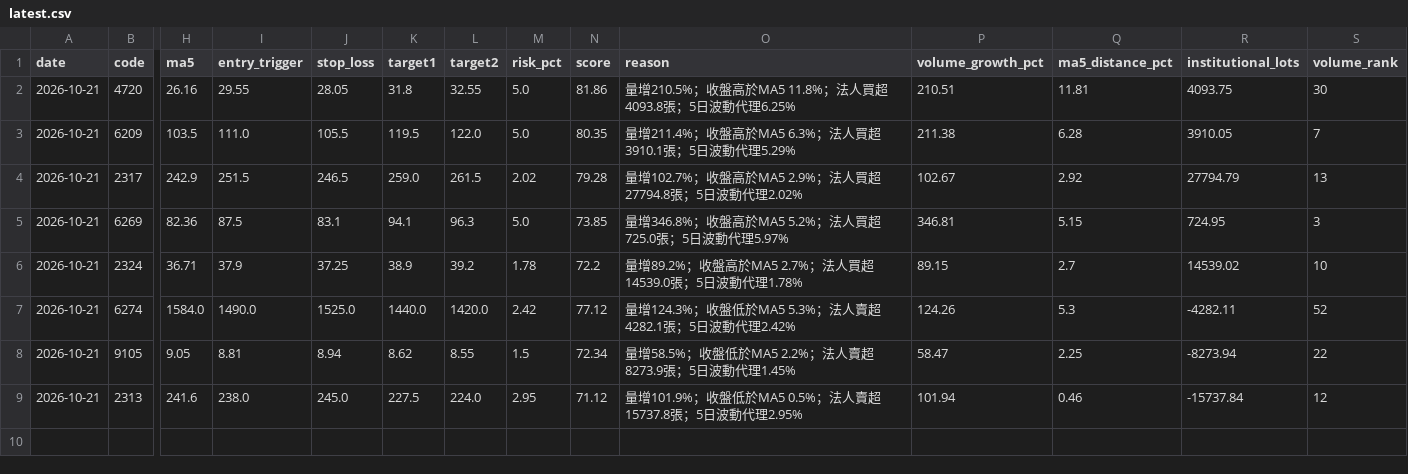
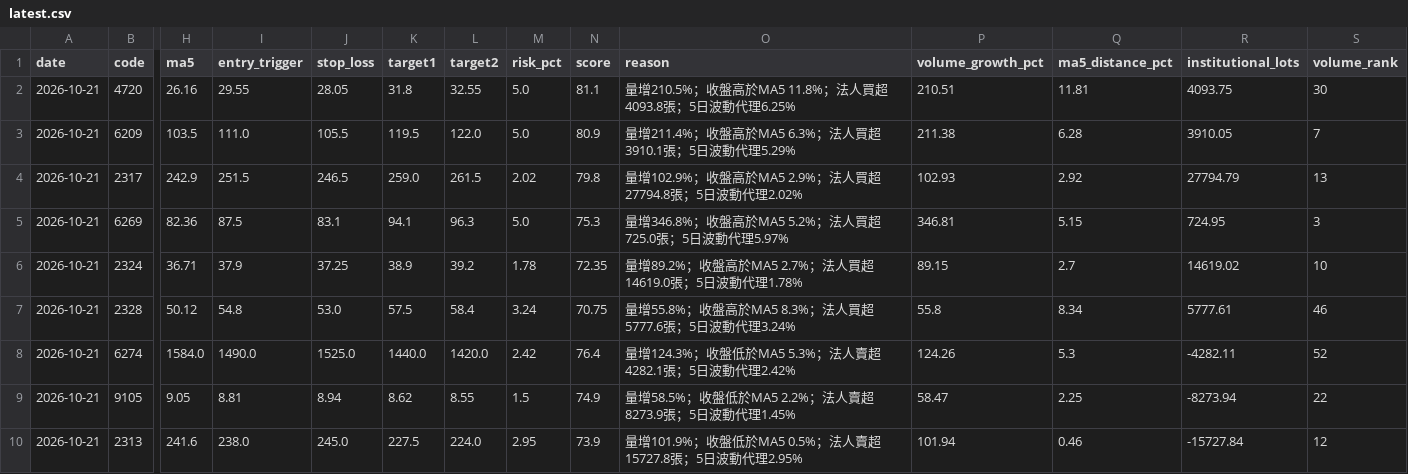
Before and after one commit to charleschan0414-creator/taistock-daily-monitor, a CSV file: data/latest.csv, drawn as a sheet; only a part is shown, gaps mark what is left out; addresses are those after the commit; rows hold the shown columns only; the diff names each change by its address in the sheet, - before the commit and + after, or states it on an @@ line.

```diff
--- a/data/latest.csv
+++ b/data/latest.csv
-N2 (score): 81.86
+N2 (score): 81.1
-N3 (score): 80.35
+N3 (score): 80.9
-N4 (score): 79.28
+N4 (score): 79.8
-O4 (reason): 量增102.7%；收盤高…
+O4 (reason): 量增102.9%；收盤高…
-P4 (volume_growth_pct): 102.67
+P4 (volume_growth_pct): 102.93
-N5 (score): 73.85
+N5 (score): 75.3
-N6 (score): 72.2
+N6 (score): 72.35
-O6 (reason): 量增89.2%；收盤高於MA5 2.7%；法人買超14539.0張；5日波動代理1.78%
+O6 (reason): 量增89.2%；收盤高於MA5 2.7%；法人買超14619.0張；5日波動代理1.78%
-R6 (institutional_lots): 14539.02
+R6 (institutional_lots): 14619.02
+row 7: 2026-10-21 | 2328 | 50.12 | 54.8 | 53.0 | 57.5 | 58.4 | 3.24 | 70.75 | 量增55.8%；收盤高於MA5 8.3%；法人買超5777.6張；5日波動代理3.24% | 55.8 | 8.34 | 5777.61 | 46
-N8 (score): 77.12
+N8 (score): 76.4
-N9 (score): 72.34
+N9 (score): 74.9
-N10 (score): 71.12
+N10 (score): 73.9
-O10 (reason): …法人賣超15737.8張；5日…
+O10 (reason): …法人賣超15727.8張；5日…
-R10 (institutional_lots): -15737.84
+R10 (institutional_lots): -15727.84
```
Also changed, not shown: public_data/latest.csv, 44 other files.
